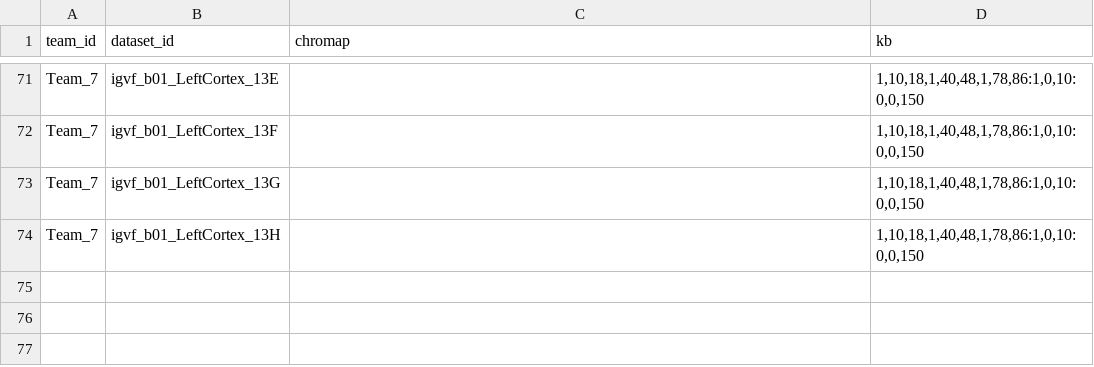
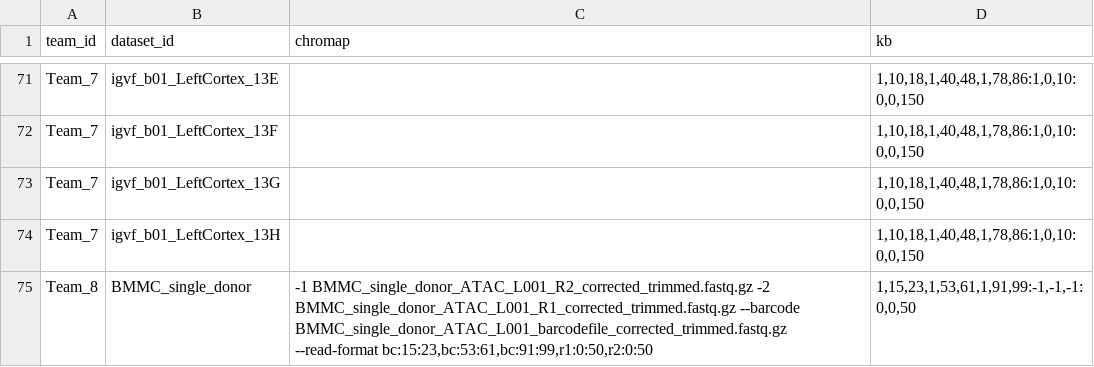
Before and after one commit to zhaoshuoxp/y2ave_seqspecs, a TSV file: all_arguments.tsv, drawn as a sheet; only a part is shown, gaps mark what is left out; the diff names each change by its address in the sheet, - before the commit and + after, or states it on an @@ line.

Commit message:
Add Team_8 example

```diff
--- a/all_arguments.tsv
+++ b/all_arguments.tsv
+row 75: Team_8 | BMMC_single_donor | -1 BMMC_single_donor_ATAC_L001_R2_corrected_trimmed.fastq.gz -2 BMMC_single_donor_ATAC_L001_R1_corrected_trimmed.fastq.gz --barcode BMMC_single_donor_ATAC_L001_barcodefile_corrected_trimmed.fastq.gz --read-format bc:15:23,bc:53:61,bc:91:99,r1:0:50,r2:0:50 | 1,15,23,1,53,61,1,91,99:-1,-1,-1:0,0,50
```
Also changed, not shown: 1 other file.
